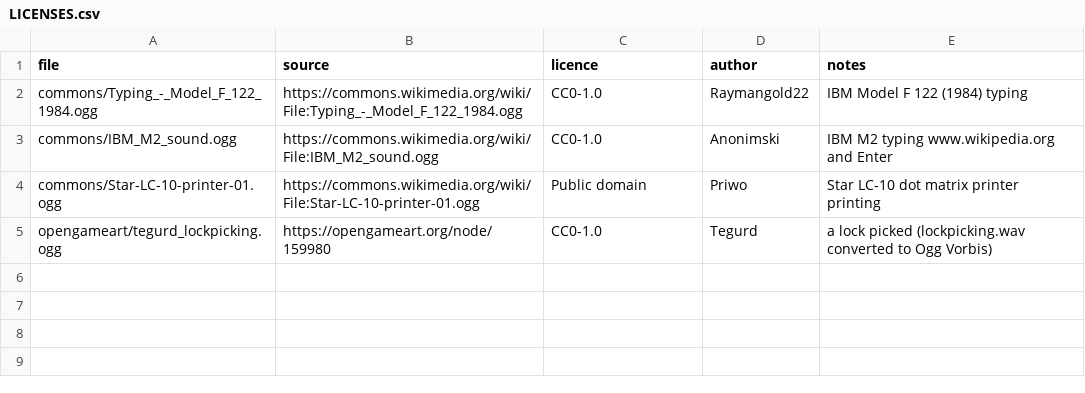
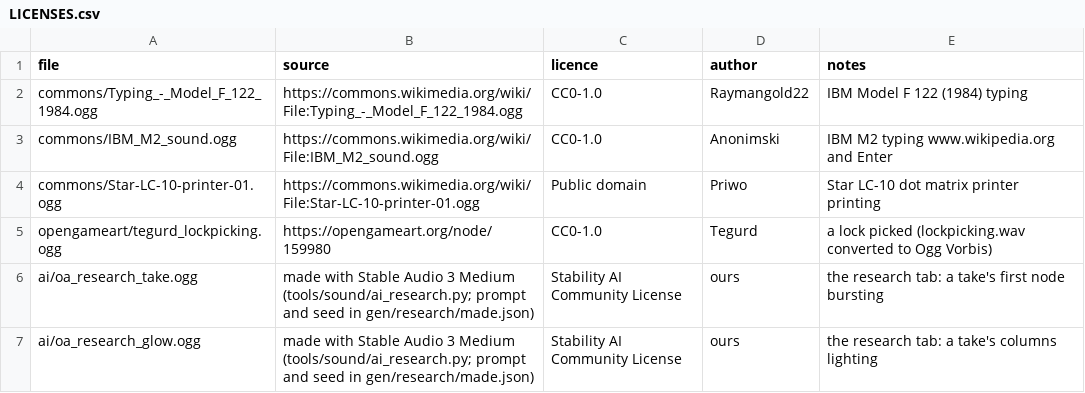
Before and after one commit to isxcsm/pz-tools, a CSV file: mods/tools/sound/sources/LICENSES.csv, drawn as a sheet.

```diff
--- a/mods/tools/sound/sources/LICENSES.csv
+++ b/mods/tools/sound/sources/LICENSES.csv
@@ -5 +5,3 @@ commons/Star-LC-10-printer-01.ogg,https://commons.wikimedia.org/wiki/File:Star-L
 opengameart/tegurd_lockpicking.ogg,https://opengameart.org/node/159980,CC0-1.0,Tegurd,a lock picked (lockpicking.wav converted to Ogg Vorbis)
+ai/oa_research_take.ogg,made with Stable Audio 3 Medium (tools/sound/ai_research.py; prompt and seed in gen/research/made.json),Stability AI Community License,ours,the research tab: a take's first node bursting
+ai/oa_research_glow.ogg,made with Stable Audio 3 Medium (tools/sound/ai_research.py; prompt and seed in gen/research/made.json),Stability AI Community License,ours,the research tab: a take's columns lighting
```
Also changed, not shown: 23 other files.
